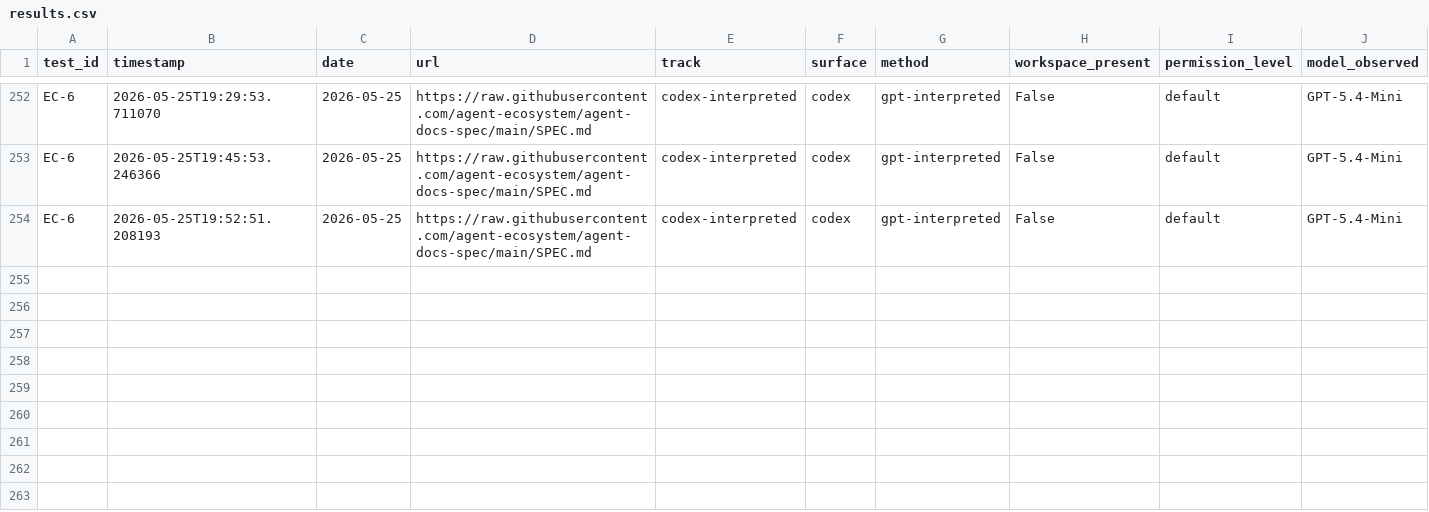
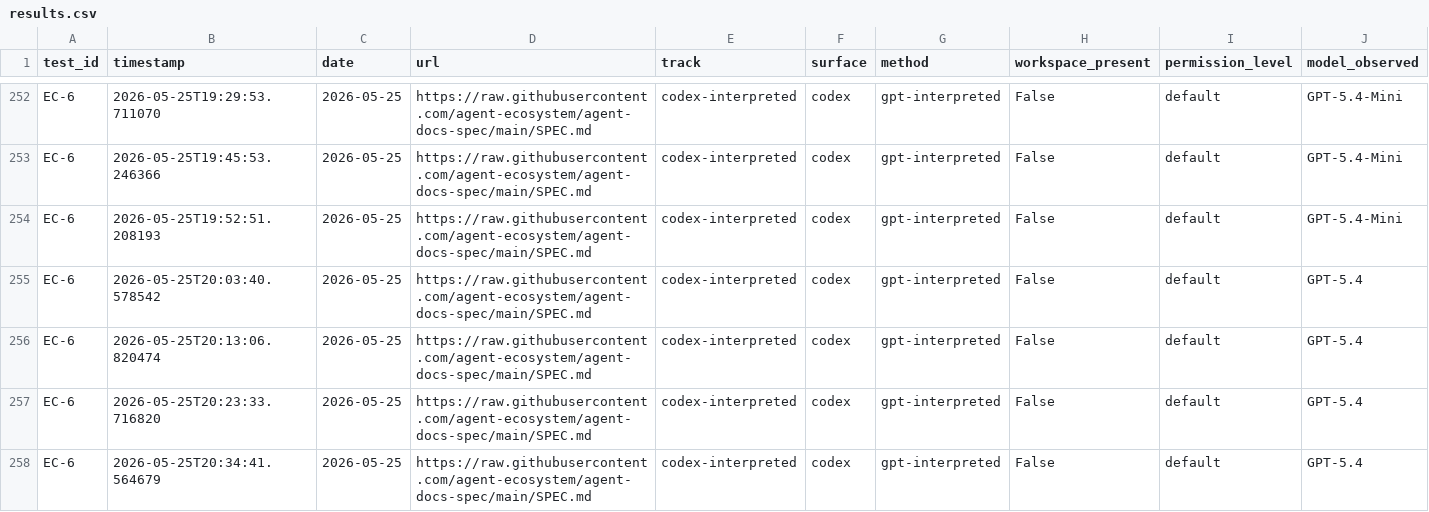
Before and after one commit to rhyannonjoy/agent-ecosystem-testing, a CSV file: open-ai-codex-web-search/results/codex-interpreted/results.csv, drawn as a sheet; only a part is shown, gaps mark what is left out; rows hold the shown columns only; the diff names each change by its address in the sheet, - before the commit and + after, or states it on an @@ line.

Commit message:
[add] GPT-5.4 results (Issue #177)

```diff
--- a/open-ai-codex-web-search/results/codex-interpreted/results.csv
+++ b/open-ai-codex-web-search/results/codex-interpreted/results.csv
+row 255: EC-6 | 2026-05-25T20:03:40.578542 | 2026-05-25 | https://raw.githubusercontent.com/agent-ecosystem/agent-docs-spec/main/SPEC.md | codex-interpreted | codex | gpt-interpreted | False | default | GPT-5.4
+row 256: EC-6 | 2026-05-25T20:13:06.820474 | 2026-05-25 | https://raw.githubusercontent.com/agent-ecosystem/agent-docs-spec/main/SPEC.md | codex-interpreted | codex | gpt-interpreted | False | default | GPT-5.4
+row 257: EC-6 | 2026-05-25T20:23:33.716820 | 2026-05-25 | https://raw.githubusercontent.com/agent-ecosystem/agent-docs-spec/main/SPEC.md | codex-interpreted | codex | gpt-interpreted | False | default | GPT-5.4
+row 258: EC-6 | 2026-05-25T20:34:41.564679 | 2026-05-25 | https://raw.githubusercontent.com/agent-ecosystem/agent-docs-spec/main/SPEC.md | codex-interpreted | codex | gpt-interpreted | False | default | GPT-5.4
```
